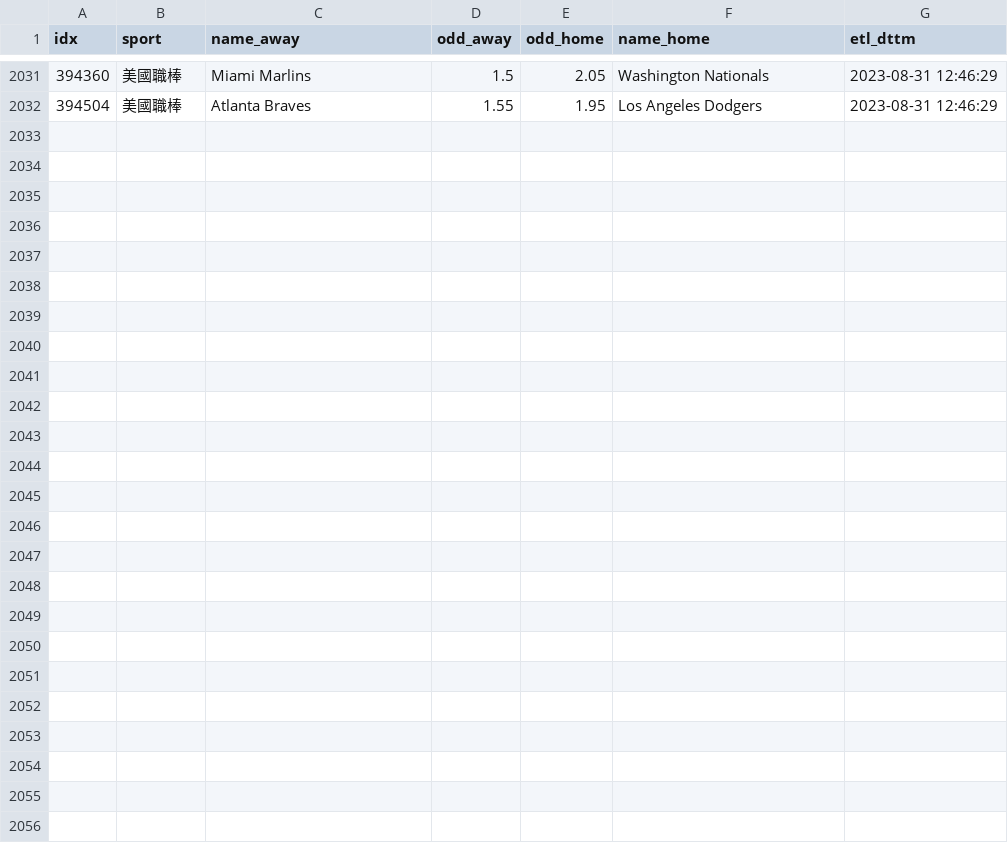
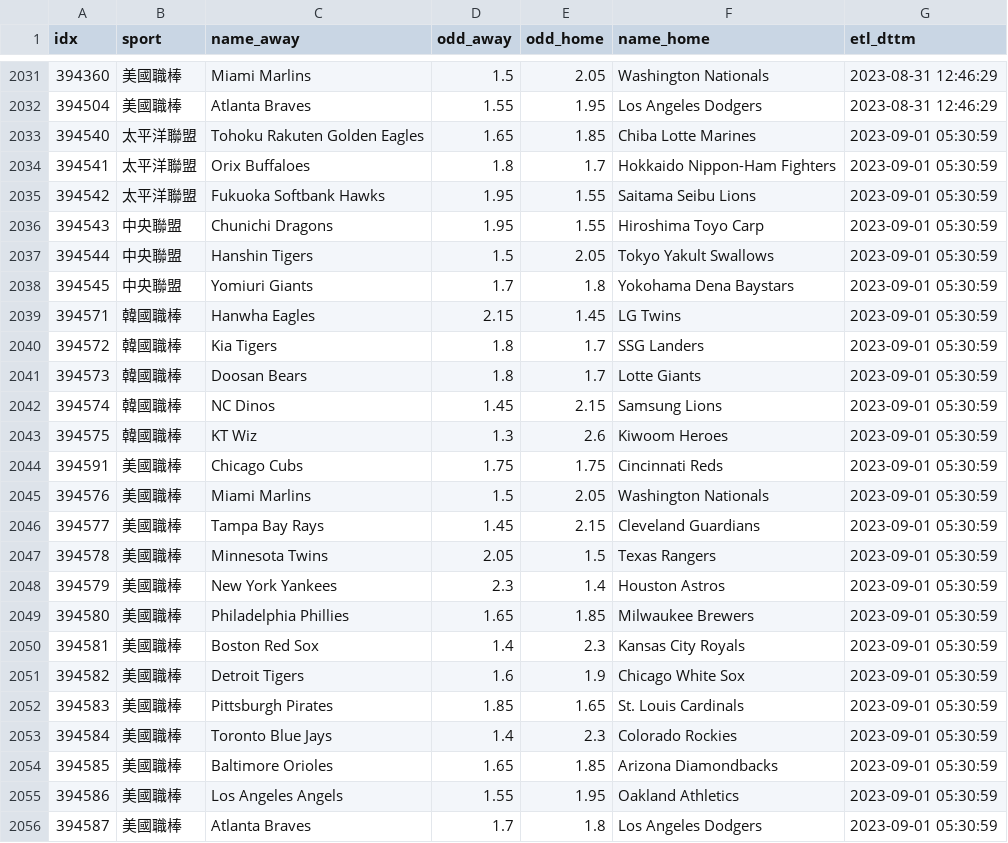
Before and after one commit to achilles0926/tw_sport_lottery, a CSV file: twsl_baseball_odds_backup.csv, drawn as a sheet; only a part is shown, gaps mark what is left out; the diff names each change by its address in the sheet, - before the commit and + after, or states it on an @@ line.

```diff
--- a/twsl_baseball_odds_backup.csv
+++ b/twsl_baseball_odds_backup.csv
+row 2033: 394540 | 太平洋聯盟 | Tohoku Rakuten Golden Eagles | 1.65 | 1.85 | Chiba Lotte Marines | 2023-09-01 05:30:59
+row 2034: 394541 | 太平洋聯盟 | Orix Buffaloes | 1.8 | 1.7 | Hokkaido Nippon-Ham Fighters | 2023-09-01 05:30:59
+row 2035: 394542 | 太平洋聯盟 | Fukuoka Softbank Hawks | 1.95 | 1.55 | Saitama Seibu Lions | 2023-09-01 05:30:59
+row 2036: 394543 | 中央聯盟 | Chunichi Dragons | 1.95 | 1.55 | Hiroshima Toyo Carp | 2023-09-01 05:30:59
+row 2037: 394544 | 中央聯盟 | Hanshin Tigers | 1.5 | 2.05 | Tokyo Yakult Swallows | 2023-09-01 05:30:59
+row 2038: 394545 | 中央聯盟 | Yomiuri Giants | 1.7 | 1.8 | Yokohama Dena Baystars | 2023-09-01 05:30:59
+row 2039: 394571 | 韓國職棒 | Hanwha Eagles | 2.15 | 1.45 | LG Twins | 2023-09-01 05:30:59
+row 2040: 394572 | 韓國職棒 | Kia Tigers | 1.8 | 1.7 | SSG Landers | 2023-09-01 05:30:59
+row 2041: 394573 | 韓國職棒 | Doosan Bears | 1.8 | 1.7 | Lotte Giants | 2023-09-01 05:30:59
+row 2042: 394574 | 韓國職棒 | NC Dinos | 1.45 | 2.15 | Samsung Lions | 2023-09-01 05:30:59
+row 2043: 394575 | 韓國職棒 | KT Wiz | 1.3 | 2.6 | Kiwoom Heroes | 2023-09-01 05:30:59
+row 2044: 394591 | 美國職棒 | Chicago Cubs | 1.75 | 1.75 | Cincinnati Reds | 2023-09-01 05:30:59
+row 2045: 394576 | 美國職棒 | Miami Marlins | 1.5 | 2.05 | Washington Nationals | 2023-09-01 05:30:59
+row 2046: 394577 | 美國職棒 | Tampa Bay Rays | 1.45 | 2.15 | Cleveland Guardians | 2023-09-01 05:30:59
+row 2047: 394578 | 美國職棒 | Minnesota Twins | 2.05 | 1.5 | Texas Rangers | 2023-09-01 05:30:59
+row 2048: 394579 | 美國職棒 | New York Yankees | 2.3 | 1.4 | Houston Astros | 2023-09-01 05:30:59
+row 2049: 394580 | 美國職棒 | Philadelphia Phillies | 1.65 | 1.85 | Milwaukee Brewers | 2023-09-01 05:30:59
+row 2050: 394581 | 美國職棒 | Boston Red Sox | 1.4 | 2.3 | Kansas City Royals | 2023-09-01 05:30:59
+row 2051: 394582 | 美國職棒 | Detroit Tigers | 1.6 | 1.9 | Chicago White Sox | 2023-09-01 05:30:59
+row 2052: 394583 | 美國職棒 | Pittsburgh Pirates | 1.85 | 1.65 | St. Louis Cardinals | 2023-09-01 05:30:59
+row 2053: 394584 | 美國職棒 | Toronto Blue Jays | 1.4 | 2.3 | Colorado Rockies | 2023-09-01 05:30:59
+row 2054: 394585 | 美國職棒 | Baltimore Orioles | 1.65 | 1.85 | Arizona Diamondbacks | 2023-09-01 05:30:59
+row 2055: 394586 | 美國職棒 | Los Angeles Angels | 1.55 | 1.95 | Oakland Athletics | 2023-09-01 05:30:59
+row 2056: 394587 | 美國職棒 | Atlanta Braves | 1.7 | 1.8 | Los Angeles Dodgers | 2023-09-01 05:30:59
```
Also changed, not shown: twsl_baseball_odds_base.csv, twsl_baseball_odds_new.csv.
